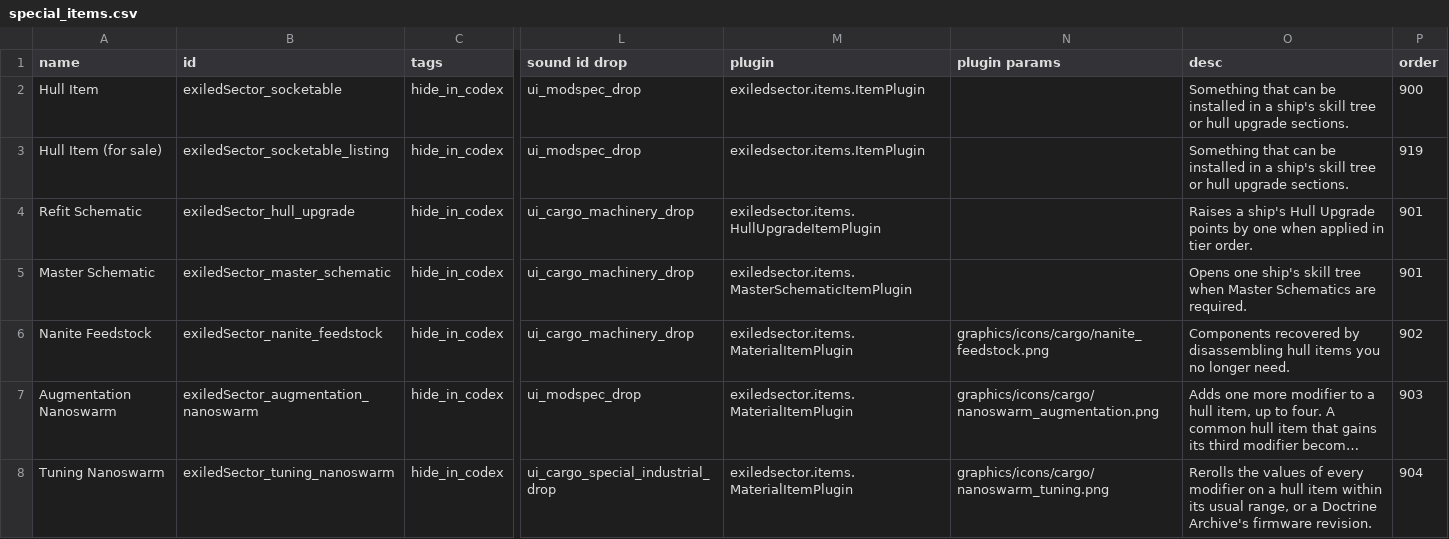
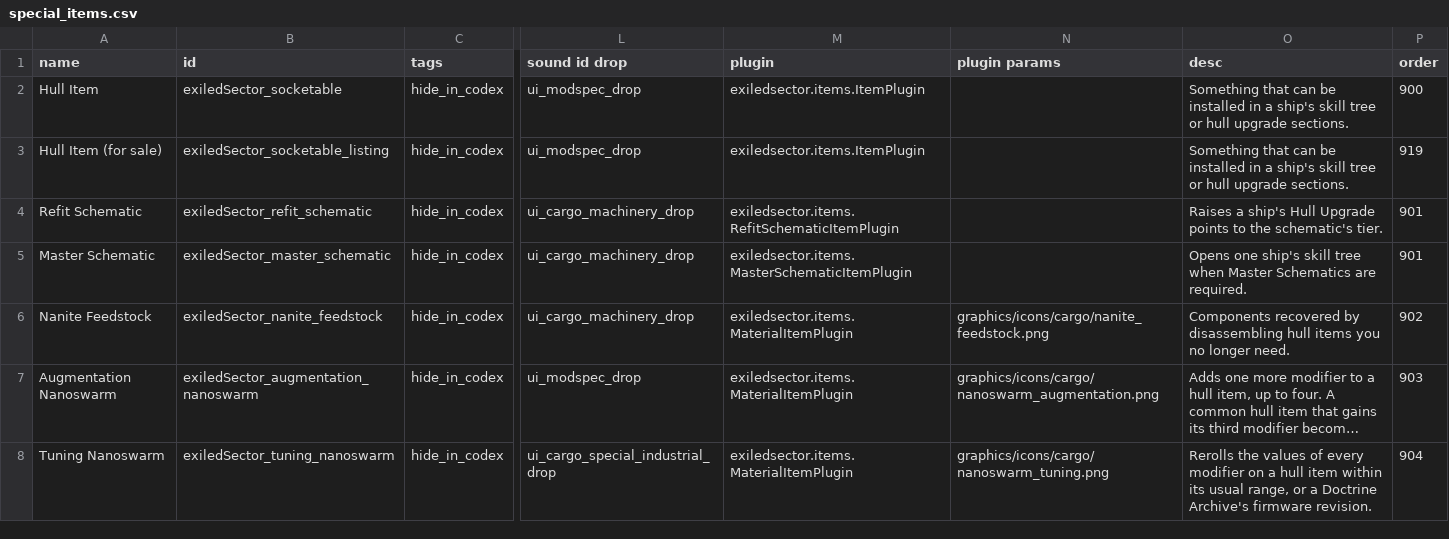
Before and after one commit to ExiledPortals/ExiledSector, a CSV file: data/campaign/special_items.csv, drawn as a sheet; only a part is shown, gaps mark what is left out; long unchanged cells end in …; the diff names each change by its address in the sheet, - before the commit and + after, or states it on an @@ line.

```diff
--- a/data/campaign/special_items.csv
+++ b/data/campaign/special_items.csv
-B4 (id): exiledSector_hull_upgrade
+B4 (id): exiledSector_refit_schematic
-M4 (plugin): exiledsector.items.HullUpgradeItemPlugin
+M4 (plugin): exiledsector.items.RefitSchematicItemPlugin
-O4 (desc): …Upgrade points by one when applied in tier order.
+O4 (desc): …Upgrade points to the schematic's tier.
```
Also changed, not shown: data/console/commands.csv, 33 other files.
